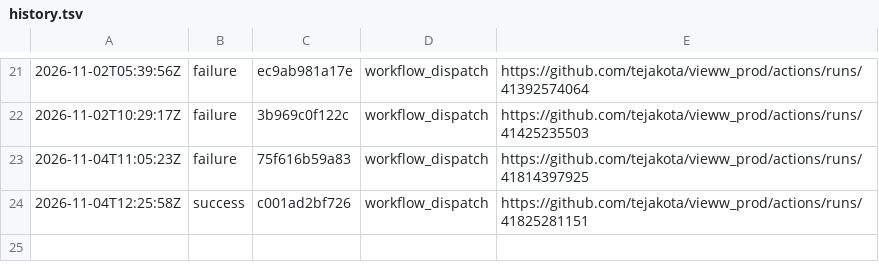
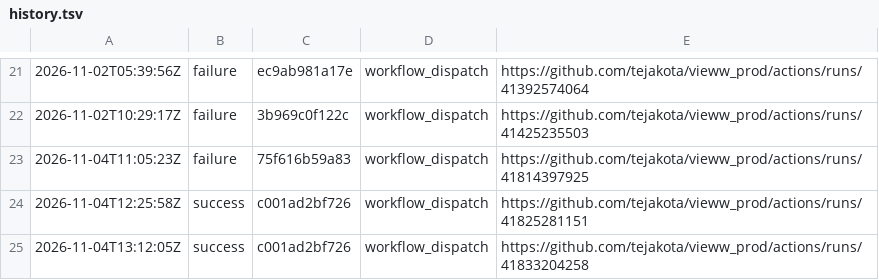
Before and after one commit to tejakota/vieww_prod, a TSV file: framework-checks/main/history.tsv, drawn as a sheet; only a part is shown, gaps mark what is left out; the diff names each change by its address in the sheet, - before the commit and + after, or states it on an @@ line.

Commit message:
Framework checks (main @ c001ad2bf726): success

```diff
--- a/framework-checks/main/history.tsv
+++ b/framework-checks/main/history.tsv
+row 25: 2026-11-04T13:12:05Z | success | c001ad2bf726 | workflow_dispatch | https://github.com/tejakota/vieww_prod/actions/runs/41833204258
```
Also changed, not shown: 4 other files.
